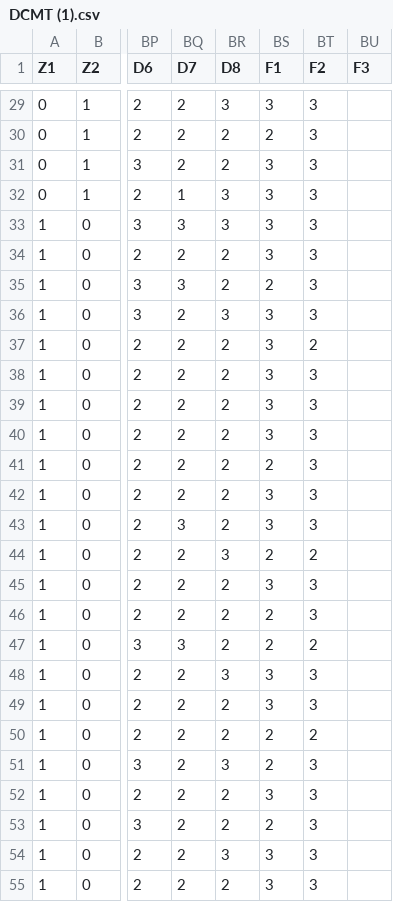
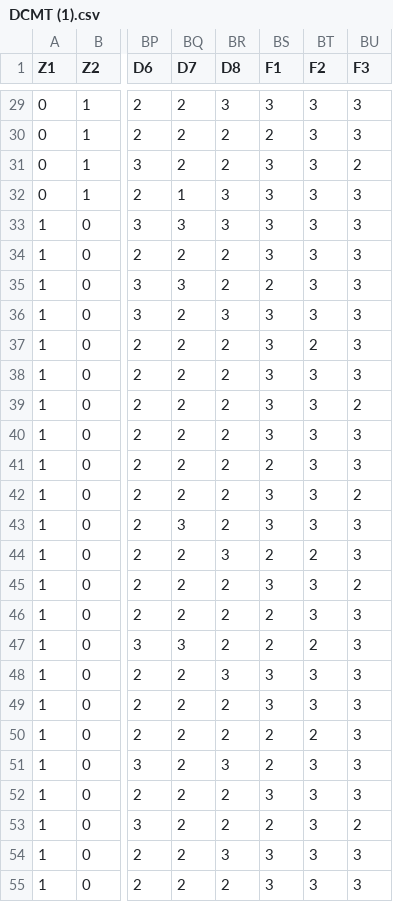
Before and after one commit to tuyenhavan/Statistics, a CSV file: DCMT (1).csv, drawn as a sheet; only a part is shown, gaps mark what is left out; the diff covers the shown part only; the diff names each change by its address in the sheet, - before the commit and + after, or states it on an @@ line.

```diff
--- a/DCMT (1).csv
+++ b/DCMT (1).csv
-BU29:BU30 (F3): (empty)
+BU29:BU30 (F3): 3
-BU31 (F3): (empty)
+BU31 (F3): 2
-BU32:BU38 (F3): (empty)
+BU32:BU38 (F3): 3
-BU39 (F3): (empty)
+BU39 (F3): 2
-BU40:BU41 (F3): (empty)
+BU40:BU41 (F3): 3
-BU42 (F3): (empty)
+BU42 (F3): 2
-BU43:BU44 (F3): (empty)
+BU43:BU44 (F3): 3
-BU45 (F3): (empty)
+BU45 (F3): 2
-BU46:BU52 (F3): (empty)
+BU46:BU52 (F3): 3
-BU53 (F3): (empty)
+BU53 (F3): 2
-BU54:BU55 (F3): (empty)
+BU54:BU55 (F3): 3
```
Also changed, not shown: 63 edited cells elsewhere in this file.
